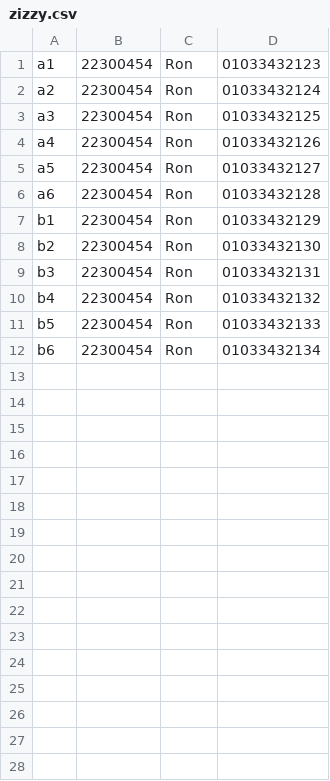
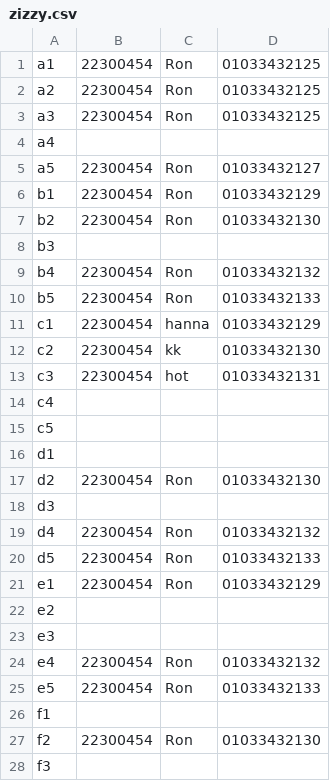
Before and after one commit to LeeHannaa/HanTIX, a CSV file: src/data/zizzy.csv, drawn as a sheet; only a part is shown; the diff covers the shown part only.

```diff
--- a/src/data/zizzy.csv
+++ b/src/data/zizzy.csv
@@ -1,12 +1,28 @@
-a1,22300454,Ron,01033432123
-a2,22300454,Ron,01033432124
+a1,22300454,Ron,01033432125
+a2,22300454,Ron,01033432125
 a3,22300454,Ron,01033432125
-a4,22300454,Ron,01033432126
+a4, , ,
 a5,22300454,Ron,01033432127
-a6,22300454,Ron,01033432128
 b1,22300454,Ron,01033432129
 b2,22300454,Ron,01033432130
-b3,22300454,Ron,01033432131
+b3, , ,
 b4,22300454,Ron,01033432132
 b5,22300454,Ron,01033432133
-b6,22300454,Ron,01033432134
+c1,22300454,hanna,01033432129
+c2,22300454,kk,01033432130
+c3,22300454,hot,01033432131
+c4, , ,
+c5, , ,
+d1, , ,
+d2,22300454,Ron,01033432130
+d3, , ,
+d4,22300454,Ron,01033432132
+d5,22300454,Ron,01033432133
+e1,22300454,Ron,01033432129
+e2, , ,
+e3, , ,
+e4,22300454,Ron,01033432132
+e5,22300454,Ron,01033432133
+f1, , ,
+f2,22300454,Ron,01033432130
+f3, , ,
```
Also changed, not shown: 2 added rows elsewhere in this file, src/data/mic.csv, src/data/neo.csv, 3 other files.
